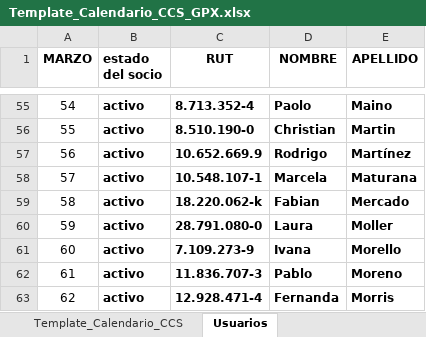
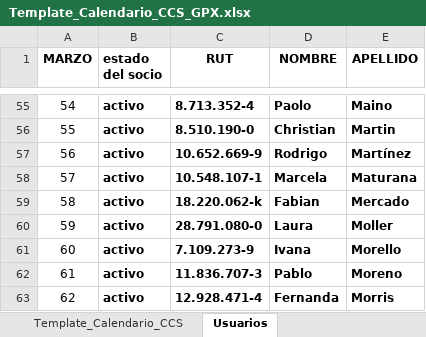
Before and after one commit to cesarmoraa/calendario-ccs, an Excel workbook: Template_Calendario_CCS_GPX.xlsx, sheet Usuarios, drawn as a sheet; only a part is shown, gaps mark what is left out; values as stored, in another font and other column widths than the file's, no borders; the diff names each change by its address in the sheet, - before the commit and + after, or states it on an @@ line.

```diff
--- a/Template_Calendario_CCS_GPX.xlsx (sheet Usuarios)
+++ b/Template_Calendario_CCS_GPX.xlsx (sheet Usuarios)
-C57 (RUT): 10.652.669.9
+C57 (RUT): 10.652.669-9
```
Also changed, not shown: sheet Template_Calendario_CCS, 3 other files.
